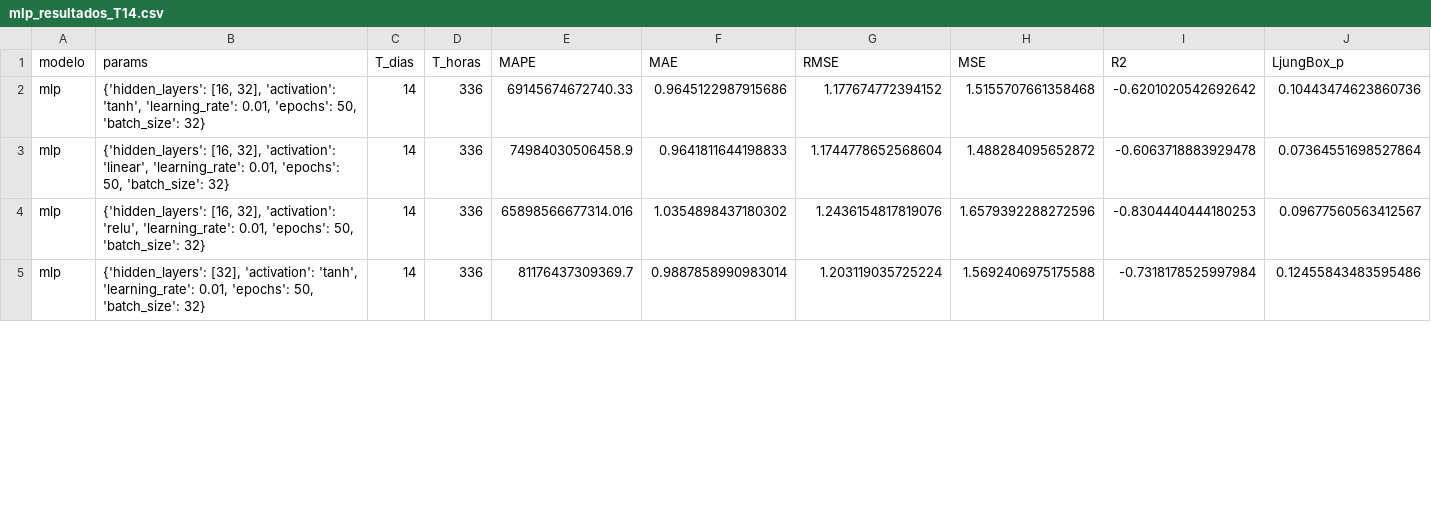
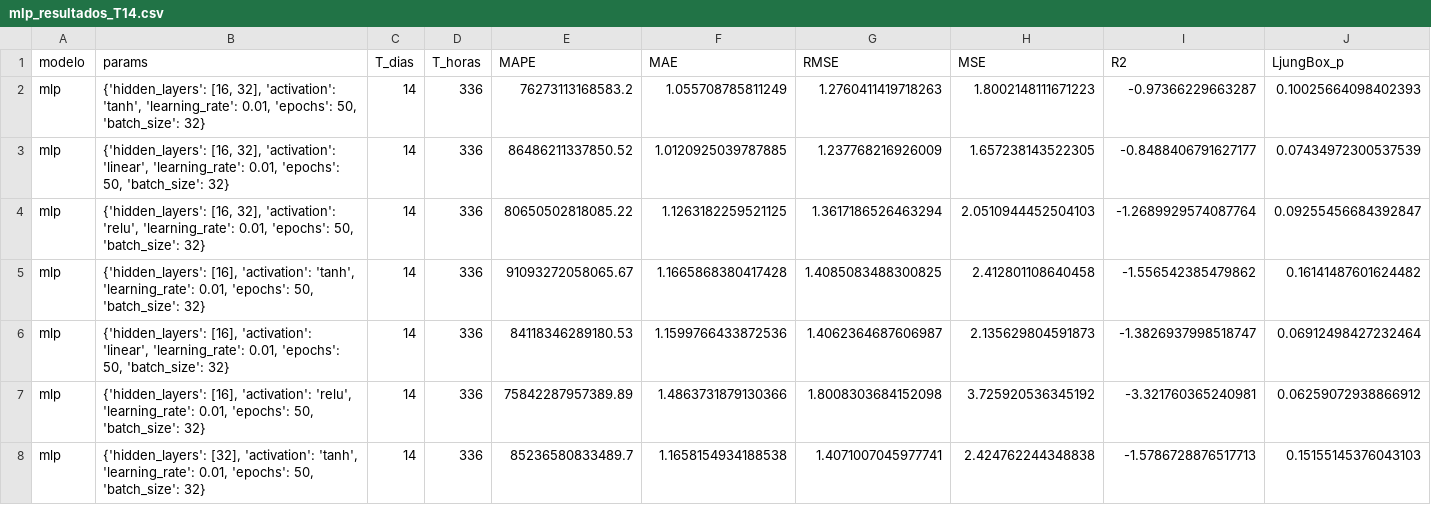
Before and after one commit to Ancorreapacheco/ml_final, a CSV file: trabajo_final/progreso/mlp_resultados_T14.csv, drawn as a sheet; only a part is shown; the diff covers the shown part only.

```diff
--- a/trabajo_final/progreso/mlp_resultados_T14.csv
+++ b/trabajo_final/progreso/mlp_resultados_T14.csv
@@ -1,5 +1,8 @@
 modelo,params,T_dias,T_horas,MAPE,MAE,RMSE,MSE,R2,LjungBox_p
-mlp,"{'hidden_layers': [16, 32], 'activation': 'tanh', 'learning_rate': 0.01, 'epochs': 50, 'batch_size': 32}",14,336,69145674672740.33,0.9645122987915686,1.177674772394152,1.5155707661358468,-0.6201020542692642,0.10443474623860736
-mlp,"{'hidden_layers': [16, 32], 'activation': 'linear', 'learning_rate': 0.01, 'epochs': 50, 'batch_size': 32}",14,336,74984030506458.9,0.9641811644198833,1.1744778652568604,1.488284095652872,-0.6063718883929478,0.07364551698527864
-mlp,"{'hidden_layers': [16, 32], 'activation': 'relu', 'learning_rate': 0.01, 'epochs': 50, 'batch_size': 32}",14,336,65898566677314.016,1.0354898437180302,1.2436154817819076,1.6579392288272596,-0.8304440444180253,0.09677560563412567
-mlp,"{'hidden_layers': [32], 'activation': 'tanh', 'learning_rate': 0.01, 'epochs': 50, 'batch_size': 32}",14,336,81176437309369.7,0.9887858990983014,1.203119035725224,1.5692406975175588,-0.7318178525997984,0.12455843483595486
+mlp,"{'hidden_layers': [16, 32], 'activation': 'tanh', 'learning_rate': 0.01, 'epochs': 50, 'batch_size': 32}",14,336,76273113168583.2,1.055708785811249,1.2760411419718263,1.8002148111671223,-0.97366229663287,0.10025664098402393
+mlp,"{'hidden_layers': [16, 32], 'activation': 'linear', 'learning_rate': 0.01, 'epochs': 50, 'batch_size': 32}",14,336,86486211337850.52,1.0120925039787885,1.237768216926009,1.657238143522305,-0.8488406791627177,0.07434972300537539
+mlp,"{'hidden_layers': [16, 32], 'activation': 'relu', 'learning_rate': 0.01, 'epochs': 50, 'batch_size': 32}",14,336,80650502818085.22,1.1263182259521125,1.3617186526463294,2.0510944452504103,-1.2689929574087764,0.09255456684392847
+mlp,"{'hidden_layers': [16], 'activation': 'tanh', 'learning_rate': 0.01, 'epochs': 50, 'batch_size': 32}",14,336,91093272058065.67,1.1665868380417428,1.4085083488300825,2.412801108640458,-1.556542385479862,0.16141487601624482
+mlp,"{'hidden_layers': [16], 'activation': 'linear', 'learning_rate': 0.01, 'epochs': 50, 'batch_size': 32}",14,336,84118346289180.53,1.1599766433872536,1.4062364687606987,2.135629804591873,-1.3826937998518747,0.06912498427232464
+mlp,"{'hidden_layers': [16], 'activation': 'relu', 'learning_rate': 0.01, 'epochs': 50, 'batch_size': 32}",14,336,75842287957389.89,1.4863731879130366,1.8008303684152098,3.725920536345192,-3.321760365240981,0.06259072938866912
+mlp,"{'hidden_layers': [32], 'activation': 'tanh', 'learning_rate': 0.01, 'epochs': 50, 'batch_size': 32}",14,336,85236580833489.7,1.1658154934188538,1.4071007045977741,2.424762244348838,-1.5786728876517713,0.15155145376043103
```
Also changed, not shown: 4 added rows and 30 edited cells elsewhere in this file, trabajo_final/progreso/mlp_resultados_T7.csv, 16 other files.
